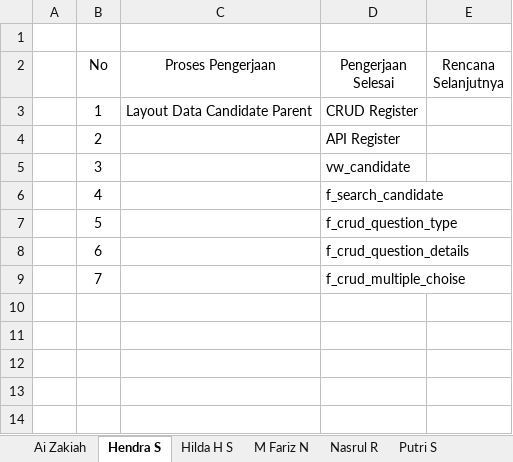
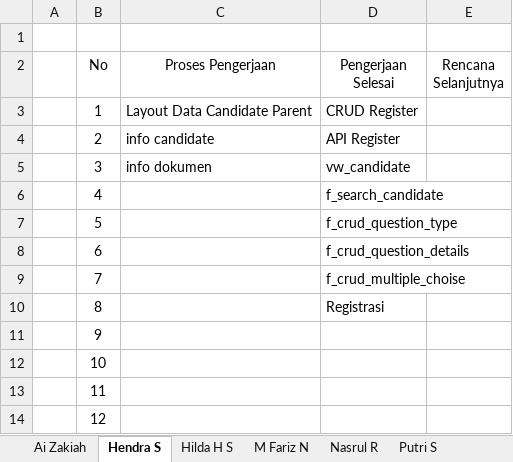
Before and after one commit to ayosatu/vokasiregist, an Excel workbook: Log Books.xlsx, sheet Hendra S, drawn as a sheet; values as stored, in another font and other column widths than the file's, no borders; the diff names each change by its address in the sheet, - before the commit and + after, or states it on an @@ line.

```diff
--- a/Log Books.xlsx (sheet Hendra S)
+++ b/Log Books.xlsx (sheet Hendra S)
-C4 (Proses Pengerjaan): (empty)
+C4 (Proses Pengerjaan): info candidate
-C5 (Proses Pengerjaan): (empty)
+C5 (Proses Pengerjaan): info dokumen
+row 10:  | 8 |  | Registrasi
+row 11:  | 9
+row 12:  | 10
+row 13:  | 11
+row 14:  | 12
```
Also changed, not shown: sheet Hilda H S, sheet Ripal M, sheet Ai Zakiah, 2 other files.
